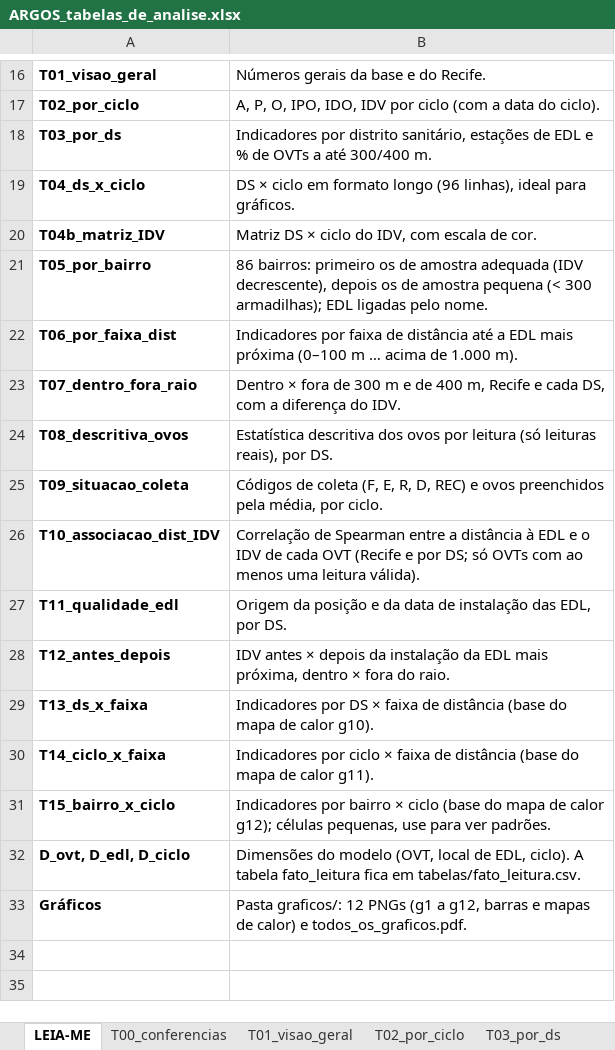
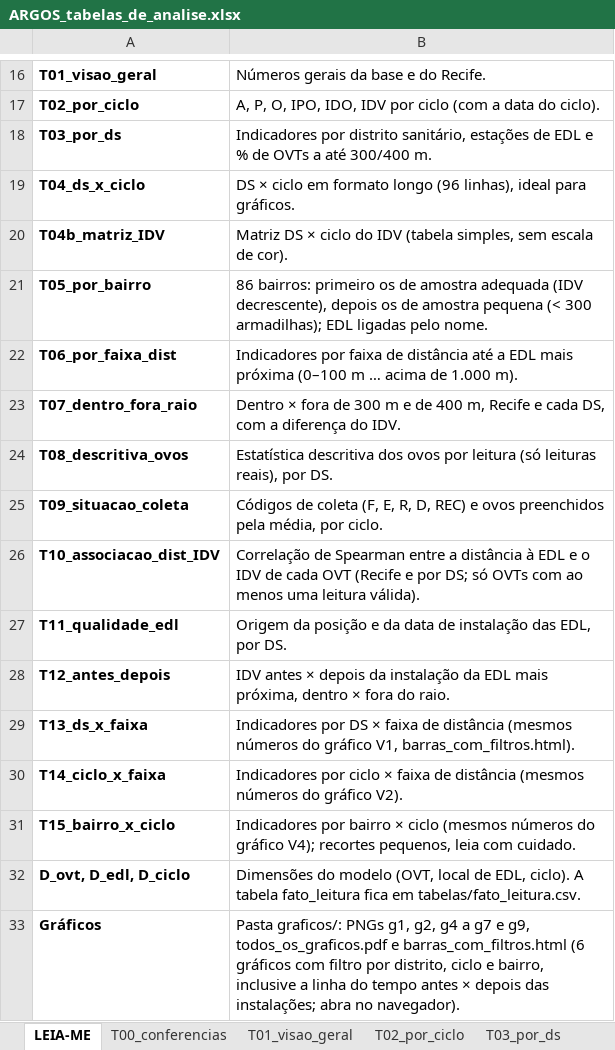
Before and after one commit to tfss3/g4-projeto-2-dados, an Excel workbook: argos-analise/ARGOS_tabelas_de_analise.xlsx, sheet LEIA-ME, drawn as a sheet; only a part is shown, gaps mark what is left out; values as stored, in another font and other column widths than the file's, no borders; the diff names each change by its address in the sheet, - before the commit and + after, or states it on an @@ line.

Commit message:
Remove MongoDB, troca mapas de calor por barras com filtros e adiciona ranking de bairros e linha do tempo das instalações

```diff
--- a/argos-analise/ARGOS_tabelas_de_analise.xlsx (sheet LEIA-ME)
+++ b/argos-analise/ARGOS_tabelas_de_analise.xlsx (sheet LEIA-ME)
-B20: …ciclo do IDV, com escala de cor.
+B20: …ciclo do IDV (tabela simples, sem escala de cor).
-B29: …de distância (base do mapa de calor g10).
+B29: …de distância (mesmos números do gráfico V1, barras_com_filtros.html).
-B30: …de distância (base do mapa de calor g11).
+B30: …de distância (mesmos números do gráfico V2).
-B31: …× ciclo (base do mapa de calor g12); células pequenas, use para ver padrões.
+B31: …× ciclo (mesmos números do gráfico V4); recortes pequenos, leia com cuidado.
-B33: Pasta graficos/: 12 PNGs (g1 a g12, barras e mapas de calor) e todos_os_graficos.pdf.
+B33: Pasta graficos/: PNGs g1, g2, g4 a g7 e g9, todos_os_graficos.pdf e barras_com_filtros.html (6 gráficos com filtro por distrito, ciclo e bairro, inclusive a linha do tempo antes × depois das instalações; abra no navegador).
```
Also changed, not shown: 18 other files.
